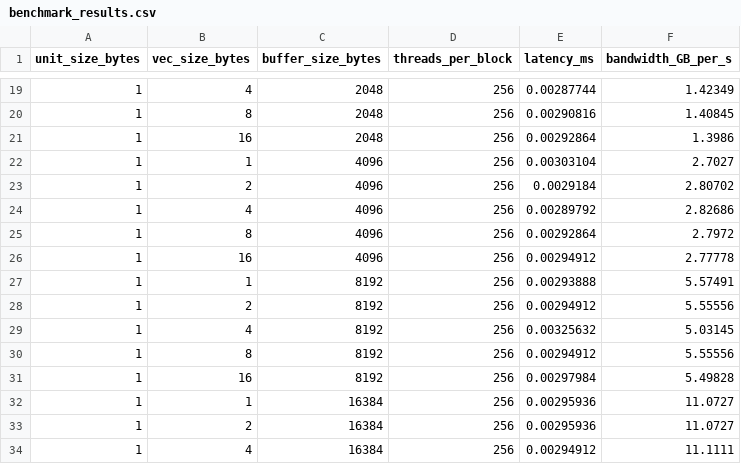
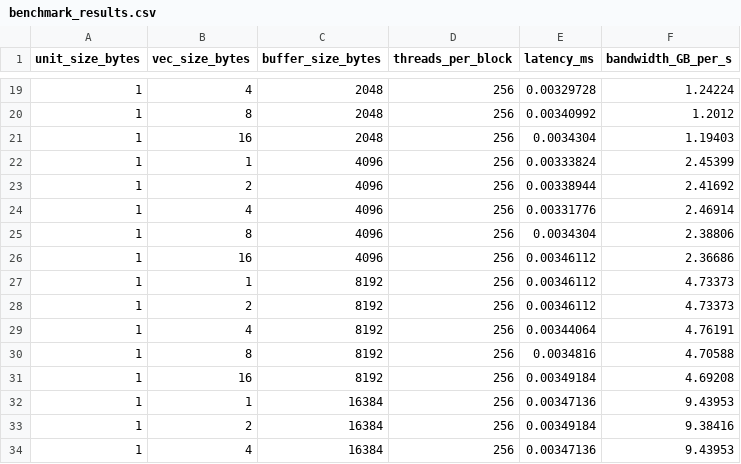
Before and after one commit to yencal/gpu-bandwidth-benchmark, a CSV file: benchmark_results.csv, drawn as a sheet; only a part is shown, gaps mark what is left out; the diff covers the shown part only.

```diff
--- a/benchmark_results.csv
+++ b/benchmark_results.csv
@@ -19,16 +19,16 @@ unit_size_bytes,vec_size_bytes,buffer_size_bytes,threads_per_block,latency_ms,ba
-1,4,2048,256,0.00287744,1.42349
-1,8,2048,256,0.00290816,1.40845
-1,16,2048,256,0.00292864,1.3986
-1,1,4096,256,0.00303104,2.7027
-1,2,4096,256,0.0029184,2.80702
-1,4,4096,256,0.00289792,2.82686
-1,8,4096,256,0.00292864,2.7972
-1,16,4096,256,0.00294912,2.77778
-1,1,8192,256,0.00293888,5.57491
-1,2,8192,256,0.00294912,5.55556
-1,4,8192,256,0.00325632,5.03145
-1,8,8192,256,0.00294912,5.55556
-1,16,8192,256,0.00297984,5.49828
-1,1,16384,256,0.00295936,11.0727
-1,2,16384,256,0.00295936,11.0727
-1,4,16384,256,0.00294912,11.1111
+1,4,2048,256,0.00329728,1.24224
+1,8,2048,256,0.00340992,1.2012
+1,16,2048,256,0.0034304,1.19403
+1,1,4096,256,0.00333824,2.45399
+1,2,4096,256,0.00338944,2.41692
+1,4,4096,256,0.00331776,2.46914
+1,8,4096,256,0.0034304,2.38806
+1,16,4096,256,0.00346112,2.36686
+1,1,8192,256,0.00346112,4.73373
+1,2,8192,256,0.00346112,4.73373
+1,4,8192,256,0.00344064,4.76191
+1,8,8192,256,0.0034816,4.70588
+1,16,8192,256,0.00349184,4.69208
+1,1,16384,256,0.00347136,9.43953
+1,2,16384,256,0.00349184,9.38416
+1,4,16384,256,0.00347136,9.43953
```
Also changed, not shown: 166 edited cells elsewhere in this file, 2 other files.
